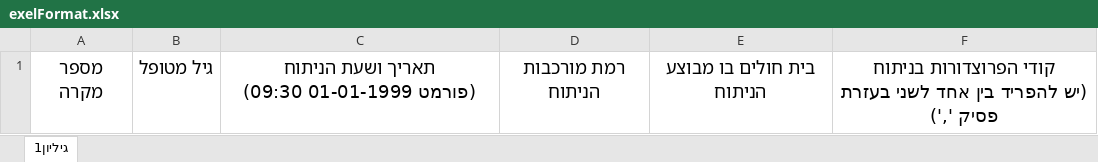
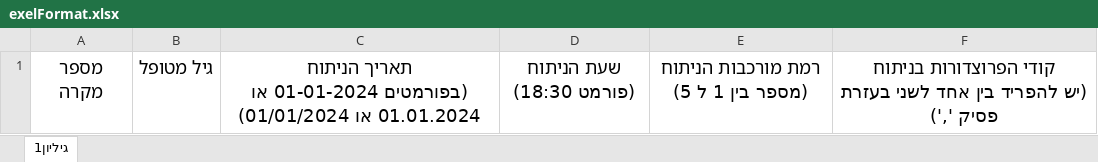
Before and after one commit to Rahav89/internviewFront, an Excel workbook: public/exelFormat.xlsx, sheet גיליון1, drawn as a sheet; values as stored, in another font and other column widths than the file's, no borders; ↵ is a line break in a cell; the diff names each change by its address in the sheet, - before the commit and + after, or states it on an @@ line.

Commit message:
readingEXEL

```diff
--- a/public/exelFormat.xlsx (sheet גיליון1)
+++ b/public/exelFormat.xlsx (sheet גיליון1)
-C1: תאריך ושעת הניתוח ↵ (פורמט 01-01-1999 09:30)
+C1: תאריך הניתוח ↵ (בפורמטים 01-01-2024 או 01.01.2024 או 01/01/2024)
-D1: רמת מורכבות הניתוח
+D1: שעת הניתוח ↵ (פורמט 18:30)
-E1: בית חולים בו מבוצע הניתוח
+E1: רמת מורכבות הניתוח ↵ (מספר בין 1 ל 5)
```
Also changed, not shown: 5 other files.
